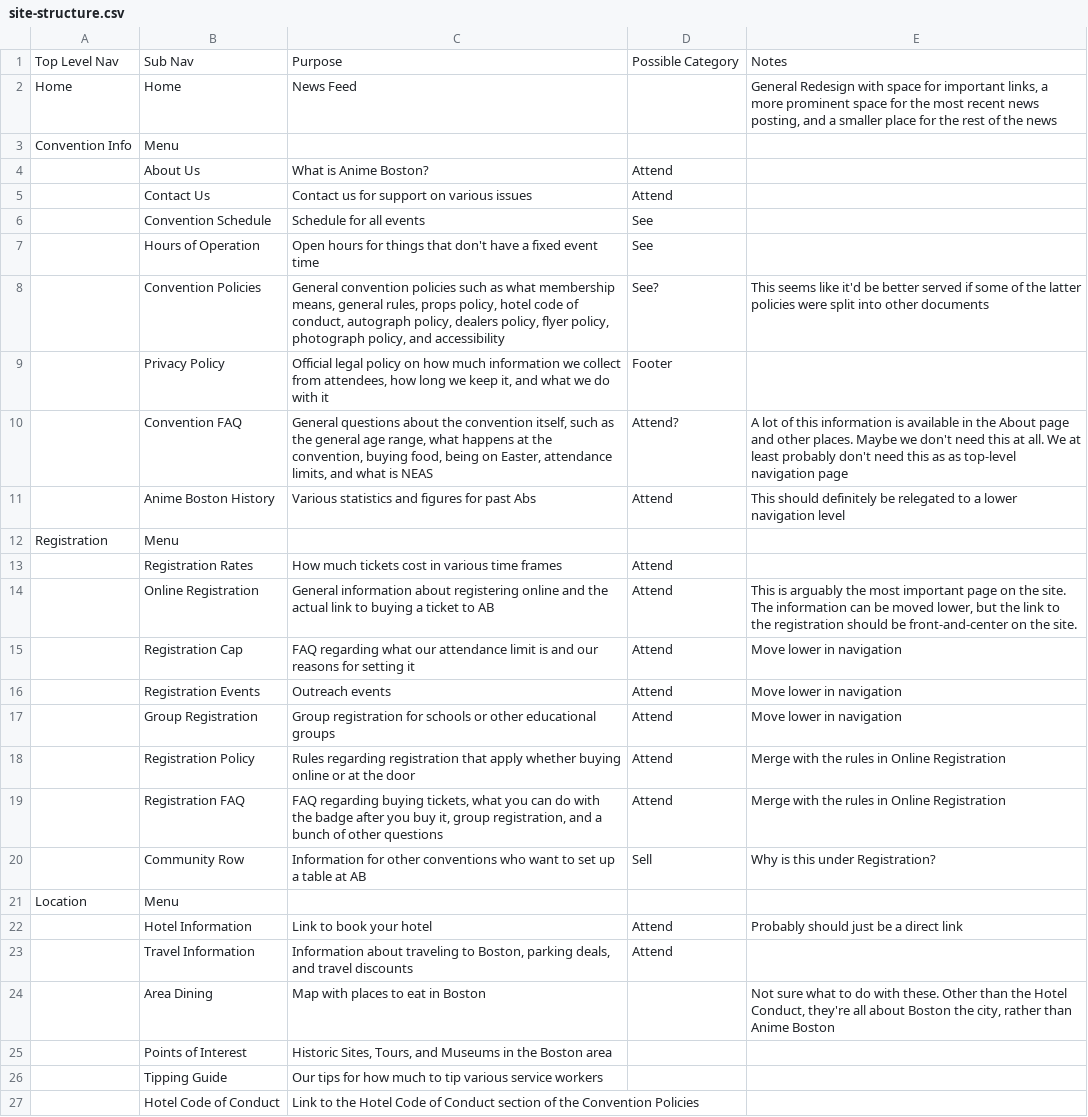
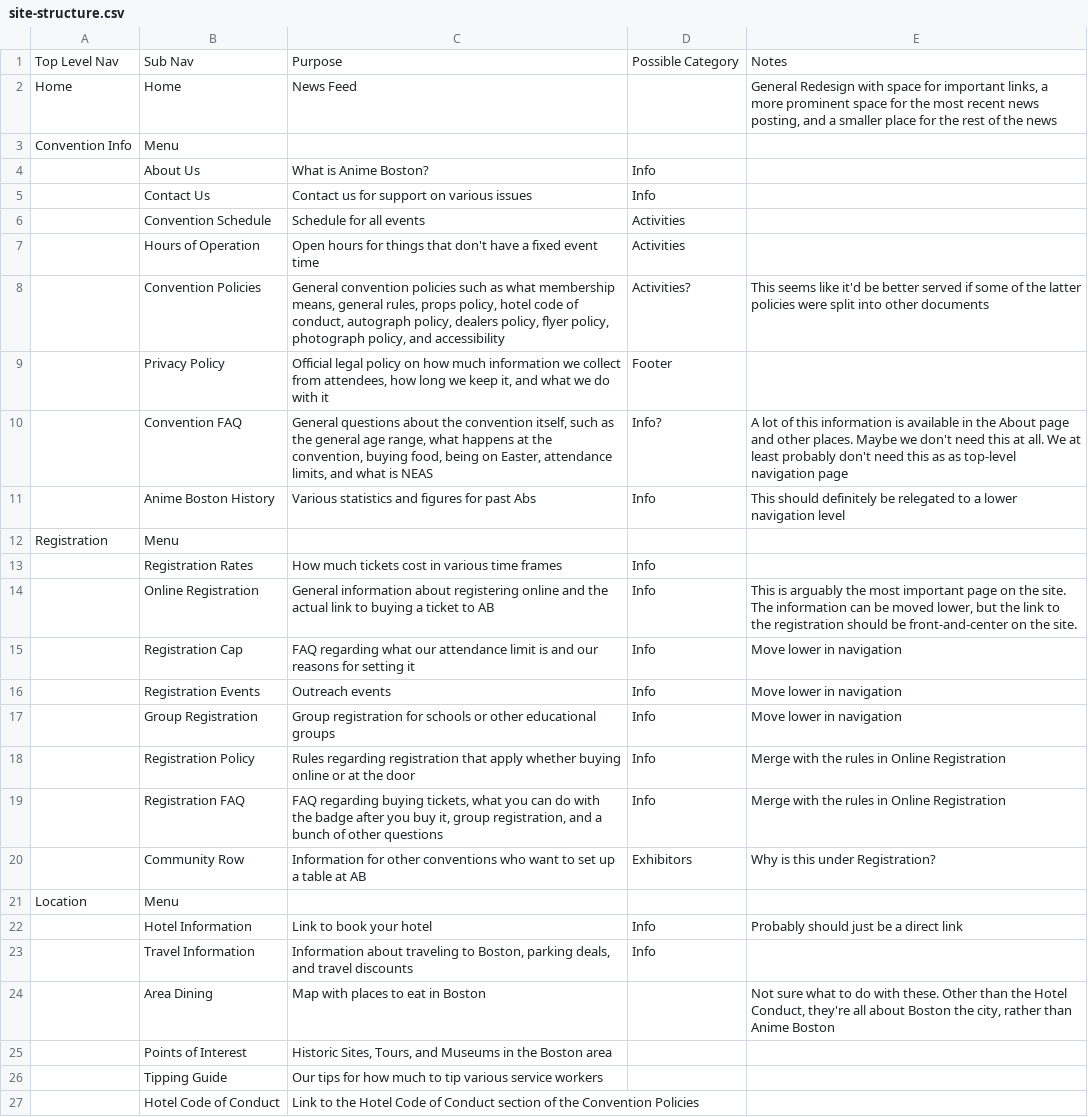
Before and after one commit to joedono/AB-Site-Redesign, a CSV file: _notes/site-structure.csv, drawn as a sheet; only a part is shown; the diff covers the shown part only; the diff names each change by its address in the sheet, - before the commit and + after, or states it on an @@ line.

```diff
--- a/_notes/site-structure.csv
+++ b/_notes/site-structure.csv
-D4:D5: Attend
+D4:D5: Info
-D6:D7: See
+D6:D7: Activities
-D8: See?
+D8: Activities?
-D10: Attend?
+D10: Info?
-D11: Attend
+D11: Info
-D13:D19: Attend
+D13:D19: Info
-D20: Sell
+D20: Exhibitors
-D22:D23: Attend
+D22:D23: Info
```
Also changed, not shown: 1 added row, 1 removed row and 69 edited cells elsewhere in this file, 2 other files.
